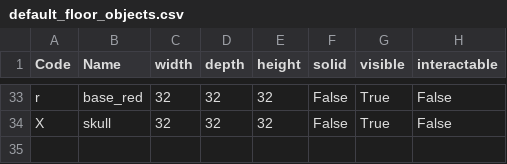
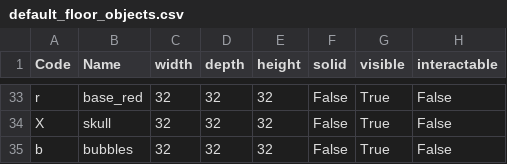
Before and after one commit to kwoolter/Nimrod, a CSV file: model/Squoids_data/default_floor_objects.csv, drawn as a sheet; only a part is shown, gaps mark what is left out.

Commit message:
Added range attack checks and bubbles

```diff
--- a/model/Squoids_data/default_floor_objects.csv
+++ b/model/Squoids_data/default_floor_objects.csv
@@ -34 +34,2 @@ r,base_red,32,32,32,False,True,False
 X,skull,32,32,32,False,True,False
+b,bubbles,32,32,32,False,True,False
```
Also changed, not shown: model/Squoids_data/default_floor_layouts.csv, 3 other files.
